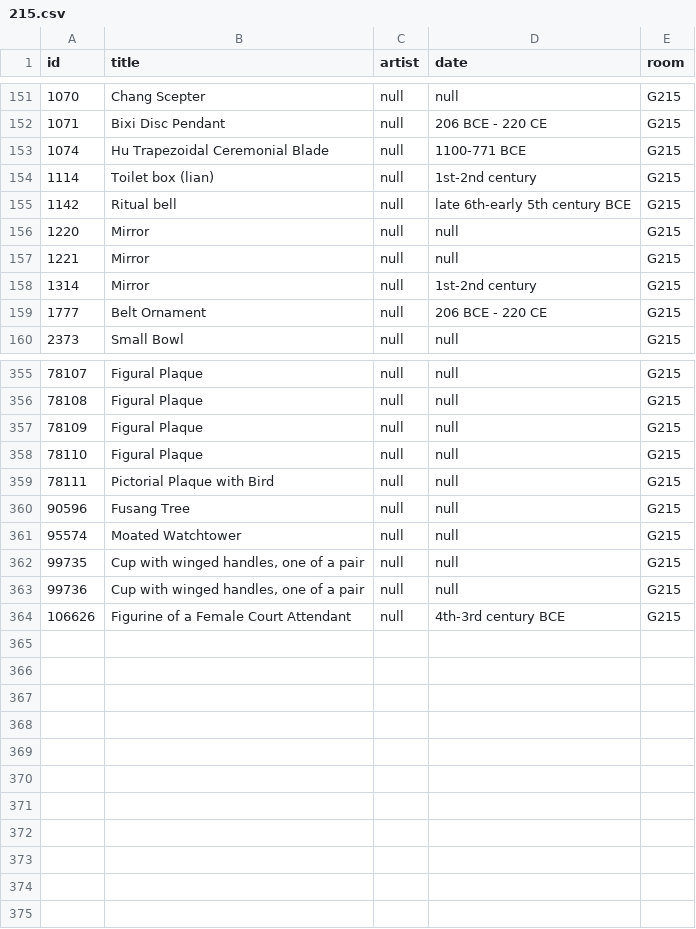
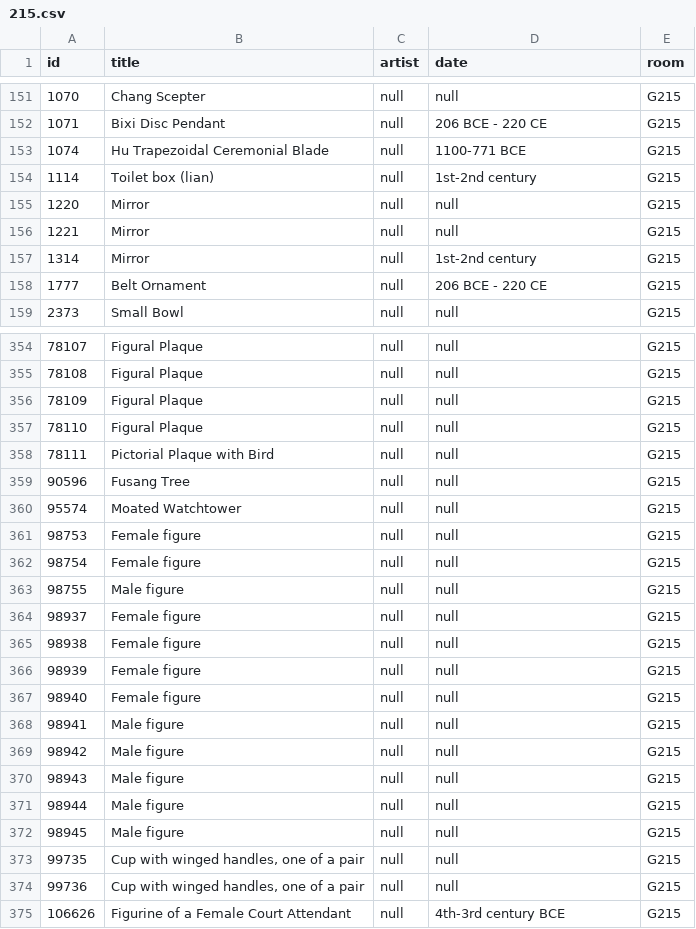
Before and after one commit to miabot/galleries.csv, a CSV file: galleries/215.csv, drawn as a sheet; only a part is shown, gaps mark what is left out; removed rows and columns are numbered as before the commit, all else as after; the diff names each change by its address in the sheet, - before the commit and + after, or states it on an @@ line.

```diff
--- a/galleries/215.csv
+++ b/galleries/215.csv
-row 155: 1142 | Ritual bell | null | late 6th-early 5th century BCE | G215
+row 361: 98753 | Female figure | null | null | G215
+row 362: 98754 | Female figure | null | null | G215
+row 363: 98755 | Male figure | null | null | G215
+row 364: 98937 | Female figure | null | null | G215
+row 365: 98938 | Female figure | null | null | G215
+row 366: 98939 | Female figure | null | null | G215
+row 367: 98940 | Female figure | null | null | G215
+row 368: 98941 | Male figure | null | null | G215
+row 369: 98942 | Male figure | null | null | G215
+row 370: 98943 | Male figure | null | null | G215
+row 371: 98944 | Male figure | null | null | G215
+row 372: 98945 | Male figure | null | null | G215
```
Also changed, not shown: galleries/331.csv, index.csv.
